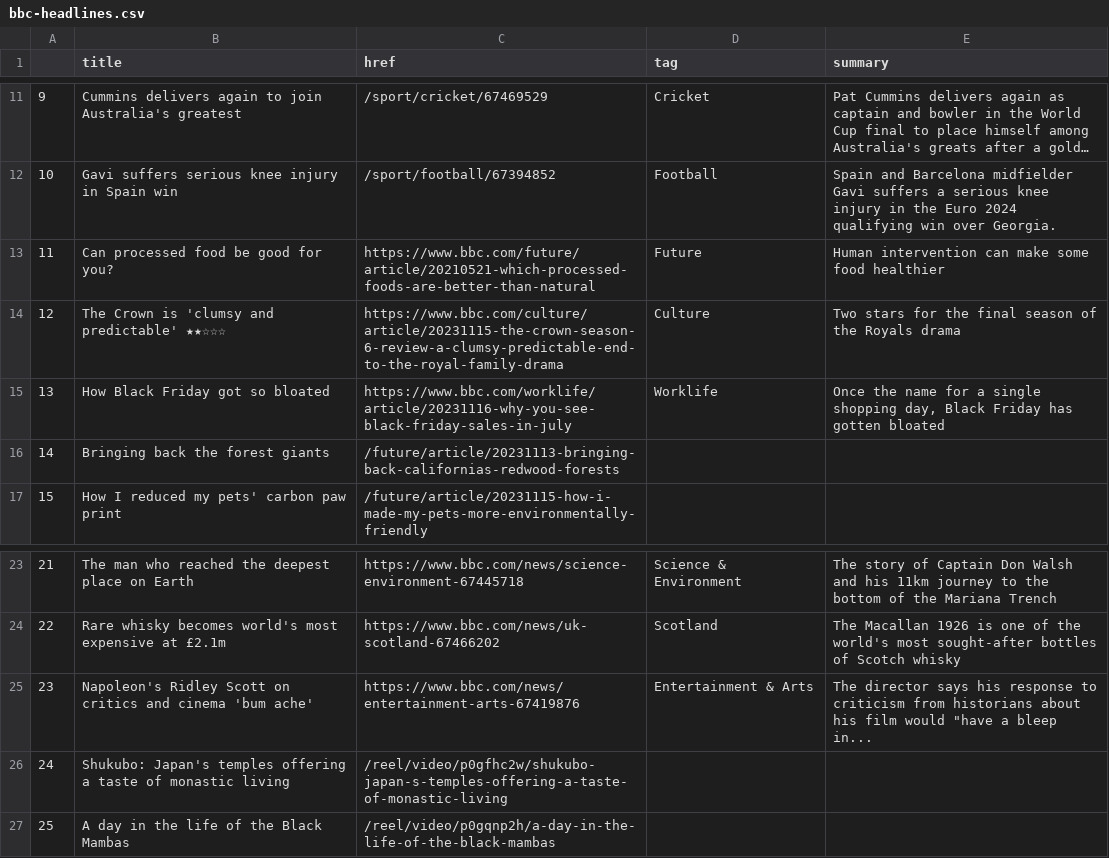
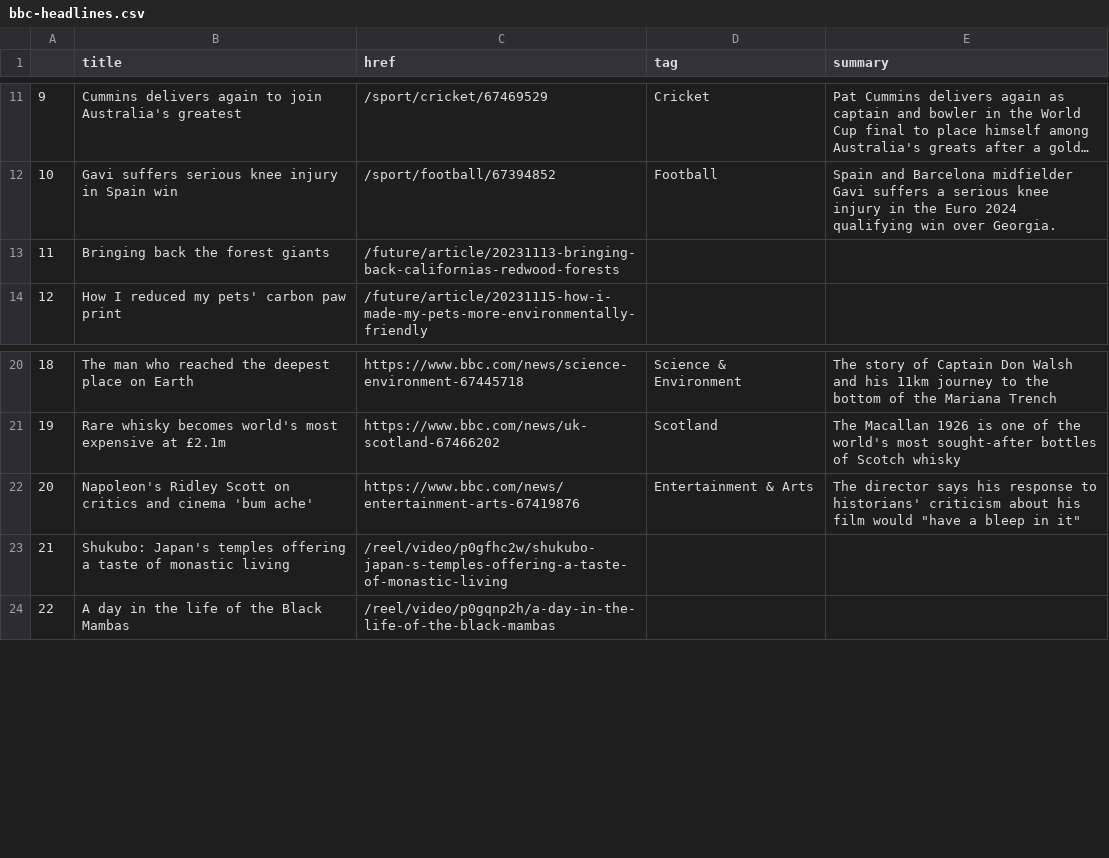
Before and after one commit to jsoma/automatic-scraper, a CSV file: bbc-headlines.csv, drawn as a sheet; only a part is shown, gaps mark what is left out; long unchanged cells end in …; removed rows and columns are numbered as before the commit, all else as after; the diff names each change by its address in the sheet, - before the commit and + after, or states it on an @@ line.

```diff
--- a/bbc-headlines.csv
+++ b/bbc-headlines.csv
-row 13: 11 | Can processed food be good for you? | https://www.bbc.com/future/article/20210521-which-processed-foods-are-better-than-natural | Future | Human intervention can make some food healthier
-row 14: 12 | The Crown is 'clumsy and predictable' ★★☆☆☆ | https://www.bbc.com/culture/article/20231115-the-crown-season-6-review-a-clumsy-predictable-end-to-the-royal-family-drama | Culture | Two stars for the final season of the Royals drama
-row 15: 13 | How Black Friday got so bloated | https://www.bbc.com/worklife/article/20231116-why-you-see-black-friday-sales-in-july | Worklife | Once the name for a single shopping day, Black Friday has gotten bloated
@@ column A renumbered from row 13 down @@
-E22 (summary): …response to criticism from historians about his film would "have a bleep in...
+E22 (summary): …response to historians' criticism about his film would "have a bleep in it"
```
